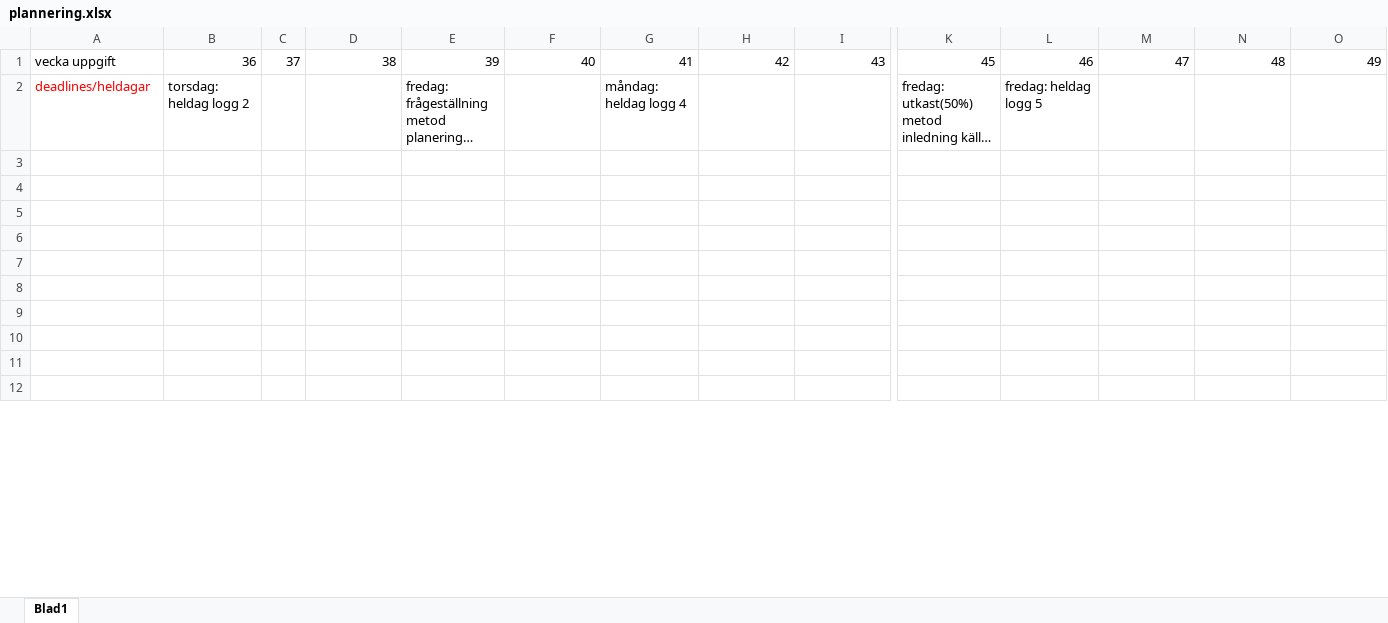
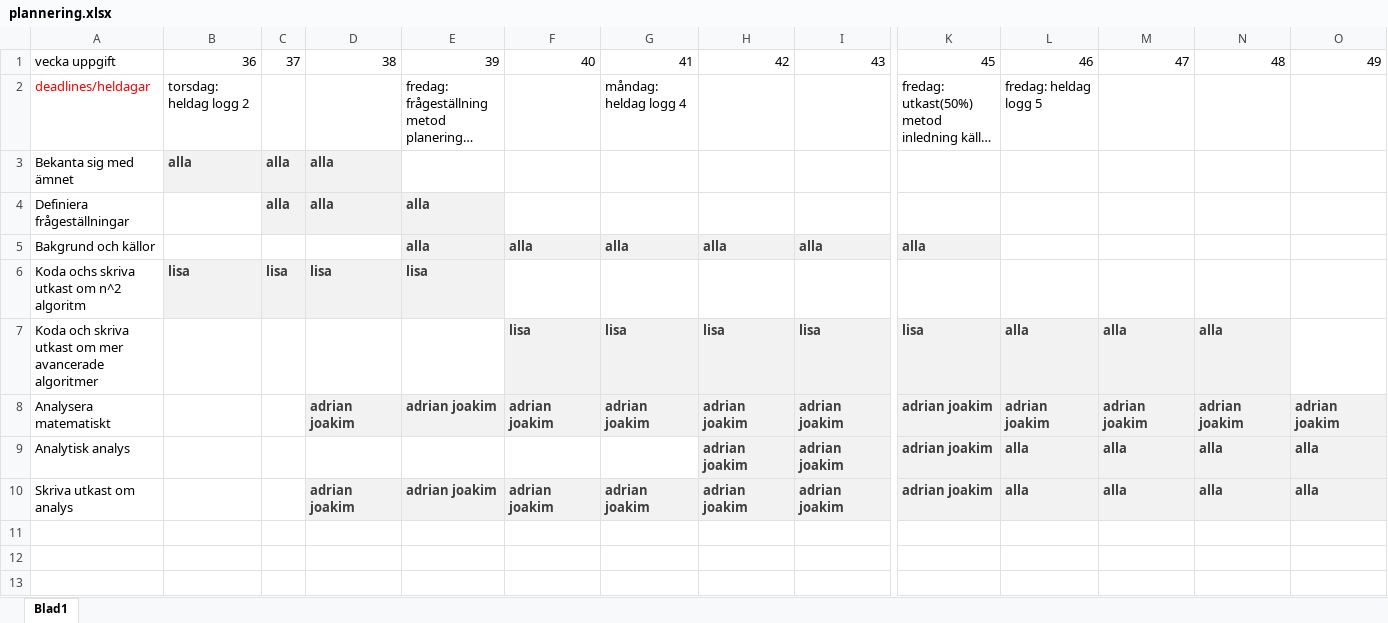
Before and after one commit to Xylofo/seal, an Excel workbook: dokumentation/plannering.xlsx, sheet Blad1, drawn as a sheet; only a part is shown, gaps mark what is left out; the shorter side is filled out with more unchanged rows; long unchanged cells end in …; values as stored, in another font and other column widths than the file's, no borders; rows hold the shown columns only; the diff covers the shown part only; the diff names each change by its address in the sheet, - before the commit and + after, or states it on an @@ line.

Commit message:
Planering utkast

```diff
--- a/dokumentation/plannering.xlsx (sheet Blad1)
+++ b/dokumentation/plannering.xlsx (sheet Blad1)
+row 3: Bekanta sig med ämnet | alla | alla | alla
+row 4: Definiera frågeställningar |  | alla | alla | alla
+row 5: Bakgrund och källor |  |  |  | alla | alla | alla | alla | alla | alla
+row 6: Koda ochs skriva utkast om n^2 algoritm | lisa | lisa | lisa | lisa
+row 7: Koda och skriva utkast om mer avancerade algoritmer |  |  |  |  | lisa | lisa | lisa | lisa | lisa | alla | alla | alla
+row 8: Analysera matematiskt |  |  | adrian joakim | adrian joakim | adrian joakim | adrian joakim | adrian joakim | adrian joakim | adrian joakim | adrian joakim | adrian joakim | adrian joakim | adrian joakim
+row 9: Analytisk analys |  |  |  |  |  |  | adrian joakim | adrian joakim | adrian joakim | alla | alla | alla | alla
+row 10: Skriva utkast om analys |  |  | adrian joakim | adrian joakim | adrian joakim | adrian joakim | adrian joakim | adrian joakim | adrian joakim | alla | alla | alla | alla
```
Also changed, not shown: 4 added rows, 20 removed rows, 2 edited cells and cell formats elsewhere in this sheet, formulas that keep their value.
